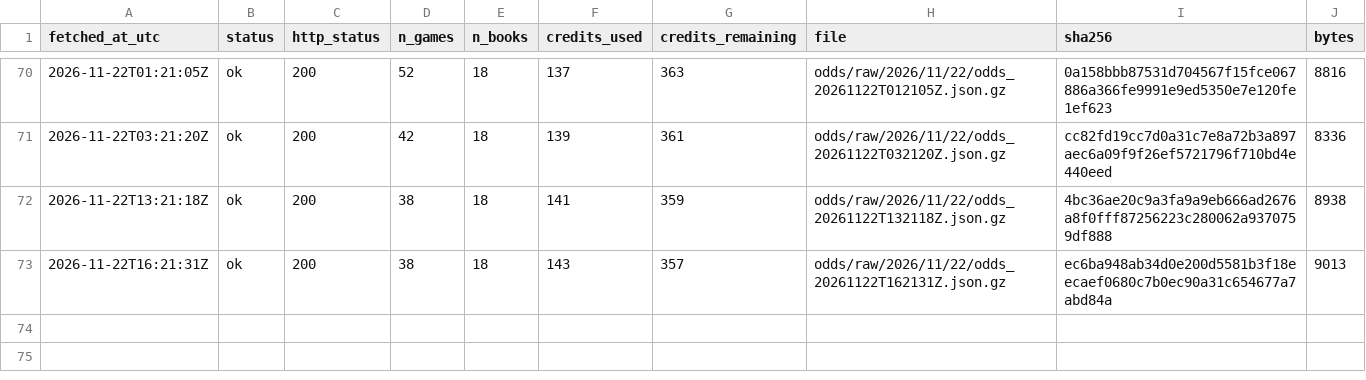
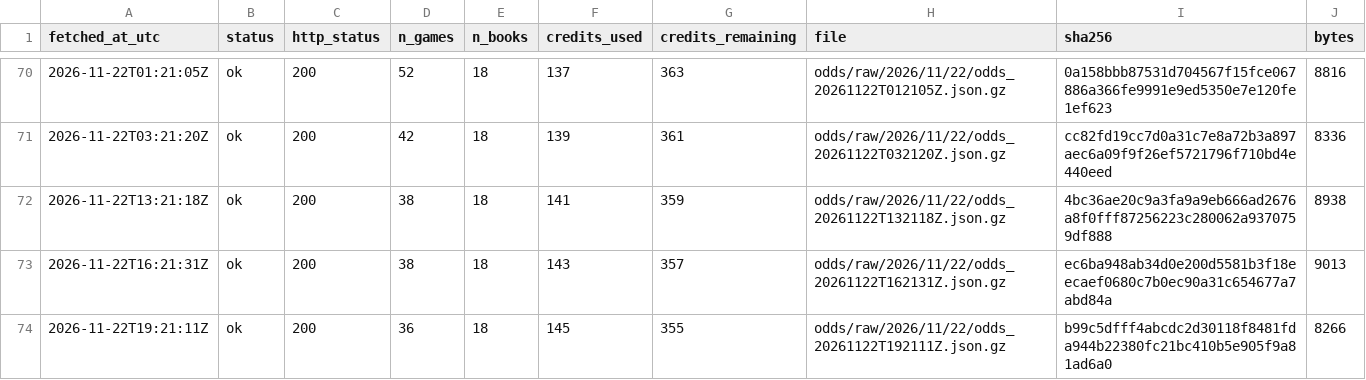
Before and after one commit to ohektner/shac-sb-index, a CSV file: data/status/odds_snapshot_log.csv, drawn as a sheet; only a part is shown, gaps mark what is left out.

```diff
--- a/data/status/odds_snapshot_log.csv
+++ b/data/status/odds_snapshot_log.csv
@@ -73 +73,2 @@ fetched_at_utc,status,http_status,n_games,n_books,credits_used,credits_remaining
 2026-11-22T16:21:31Z,ok,200,38,18,143,357,odds/raw/2026/11/22/odds_20261122T162131Z.json.gz,ec6ba948ab34d0e200d5581b3f18eecaef0680c7b0ec90a31c654677a7abd84a,9013
+2026-11-22T19:21:11Z,ok,200,36,18,145,355,odds/raw/2026/11/22/odds_20261122T192111Z.json.gz,b99c5dfff4abcdc2d30118f8481fda944b22380fc21bc410b5e905f9a81ad6a0,8266
```
